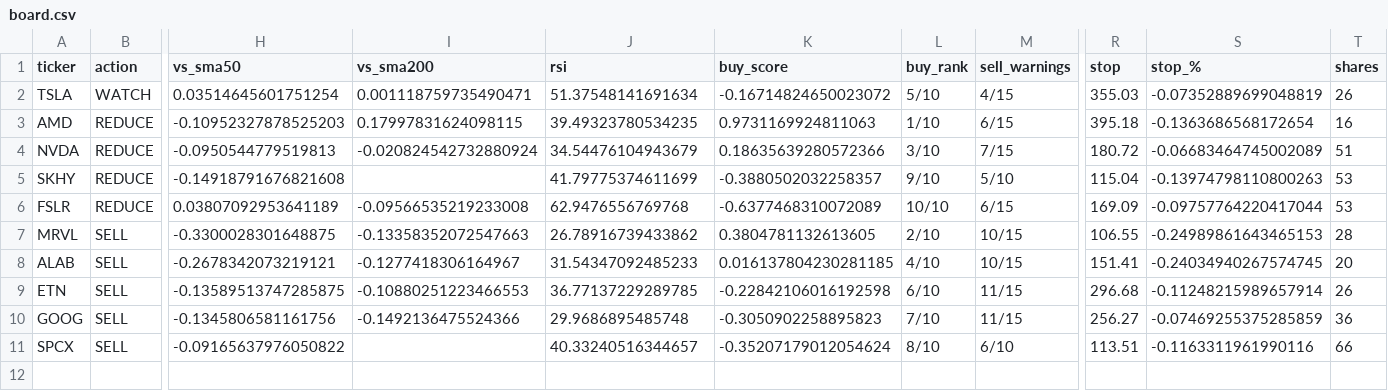
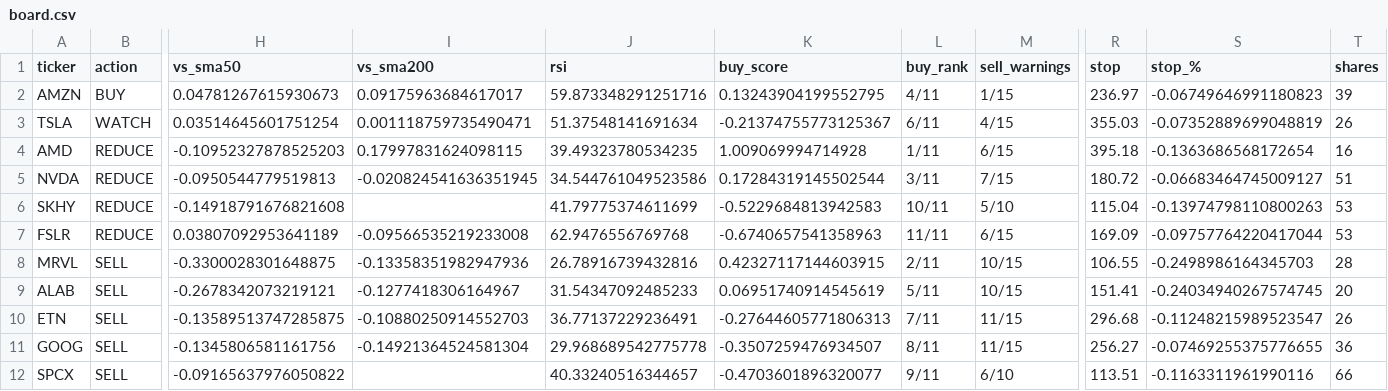
Before and after one commit to Clairechen163/stock-signal-lab, a CSV file: reports/board.csv, drawn as a sheet; only a part is shown, gaps mark what is left out; addresses are those after the commit; rows hold the shown columns only; the diff names each change by its address in the sheet, - before the commit and + after, or states it on an @@ line.

```diff
--- a/reports/board.csv
+++ b/reports/board.csv
+row 2: AMZN | BUY | 0.04781267615930673 | 0.09175963684617017 | 59.873348291251716 | 0.13243904199552795 | 4/11 | 1/15 | 236.97 | -0.06749646991180823 | 39
-K3 (buy_score): -0.16714824650023072
+K3 (buy_score): -0.21374755773125367
-L3 (buy_rank): 5/10
+L3 (buy_rank): 6/11
-K4 (buy_score): 0.9731169924811063
+K4 (buy_score): 1.009069994714928
-L4 (buy_rank): 1/10
+L4 (buy_rank): 1/11
-I5 (vs_sma200): -0.020824542732880924
+I5 (vs_sma200): -0.020824541636351945
-J5 (rsi): 34.54476104943679
+J5 (rsi): 34.544761049523586
-K5 (buy_score): 0.18635639280572366
+K5 (buy_score): 0.17284319145502544
-L5 (buy_rank): 3/10
+L5 (buy_rank): 3/11
-S5 (stop_%): -0.06683464745002089
+S5 (stop_%): -0.06683464745009127
-K6 (buy_score): -0.3880502032258357
+K6 (buy_score): -0.5229684813942583
-L6 (buy_rank): 9/10
+L6 (buy_rank): 10/11
-K7 (buy_score): -0.6377468310072089
+K7 (buy_score): -0.6740657541358963
-L7 (buy_rank): 10/10
+L7 (buy_rank): 11/11
-I8 (vs_sma200): -0.13358352072547663
+I8 (vs_sma200): -0.13358351982947936
-J8 (rsi): 26.78916739433862
+J8 (rsi): 26.78916739432816
-K8 (buy_score): 0.3804781132613605
+K8 (buy_score): 0.42327117144603915
-L8 (buy_rank): 2/10
+L8 (buy_rank): 2/11
-S8 (stop_%): -0.24989861643465153
+S8 (stop_%): -0.2498986164345703
-K9 (buy_score): 0.016137804230281185
+K9 (buy_score): 0.06951740914545619
-L9 (buy_rank): 4/10
+L9 (buy_rank): 5/11
-I10 (vs_sma200): -0.10880251223466553
+I10 (vs_sma200): -0.10880250914552703
-J10 (rsi): 36.77137229289785
+J10 (rsi): 36.77137229236491
-K10 (buy_score): -0.22842106016192598
+K10 (buy_score): -0.27644605771806313
-L10 (buy_rank): 6/10
+L10 (buy_rank): 7/11
-S10 (stop_%): -0.11248215989657914
+S10 (stop_%): -0.11248215989523547
-I11 (vs_sma200): -0.1492136475524366
+I11 (vs_sma200): -0.14921364524581304
-J11 (rsi): 29.9686895485748
+J11 (rsi): 29.968689542775778
-K11 (buy_score): -0.3050902258895823
+K11 (buy_score): -0.3507259476934507
-L11 (buy_rank): 7/10
+L11 (buy_rank): 8/11
-S11 (stop_%): -0.07469255375285859
+S11 (stop_%): -0.07469255375776655
-K12 (buy_score): -0.35207179012054624
+K12 (buy_score): -0.4703601896320077
-L12 (buy_rank): 8/10
+L12 (buy_rank): 9/11
```
Also changed, not shown: reports/board_log.csv, reports/premarket_log.csv, 21 other files.
